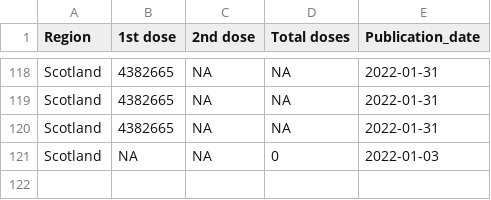
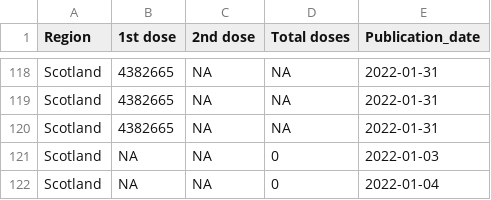
Before and after one commit to externality44/Automate-vaccine-briefing, a CSV file: data/scot_vaccine.csv, drawn as a sheet; only a part is shown, gaps mark what is left out.

```diff
--- a/data/scot_vaccine.csv
+++ b/data/scot_vaccine.csv
@@ -121 +121,2 @@ Region,1st dose,2nd dose,Total doses,Publication_date
 "Scotland",NA,NA,0,2022-01-03
+"Scotland",NA,NA,0,2022-01-04
```
Also changed, not shown: data/NI_vaccine.csv, data/wales_vaccine.csv.
